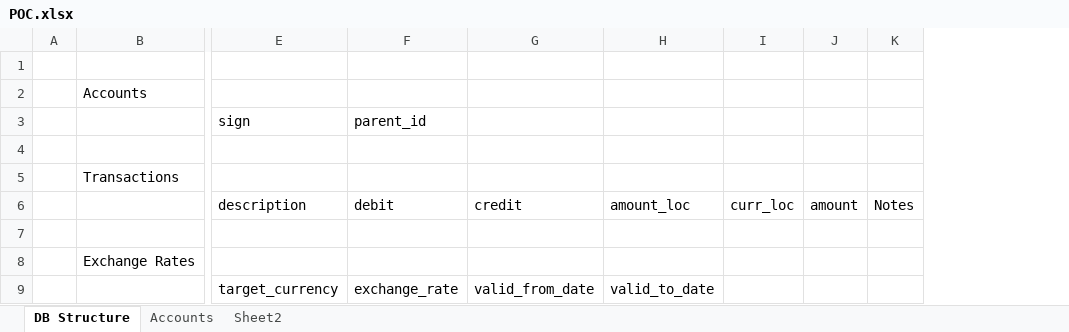
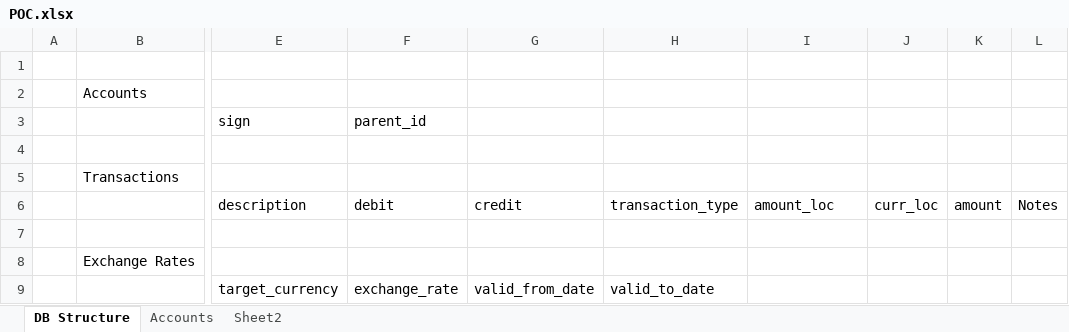
Before and after one commit to varunkumartp/TrackIT, an Excel workbook: docs/POC.xlsx, sheet DB Structure, drawn as a sheet; only a part is shown, gaps mark what is left out; values as stored, in another font and other column widths than the file's, no borders; addresses are those after the commit; the diff names each change by its address in the sheet, - before the commit and + after, or states it on an @@ line.

Commit message:
Transactions - CRUD Accounts Only - CR

```diff
--- a/docs/POC.xlsx (sheet DB Structure)
+++ b/docs/POC.xlsx (sheet DB Structure)
+column H, rows 6-9: transaction_type |  |  | valid_to_date
-I9: valid_to_date
+I9: (empty)
```
Also changed, not shown: sheet Accounts, 42 other files.
